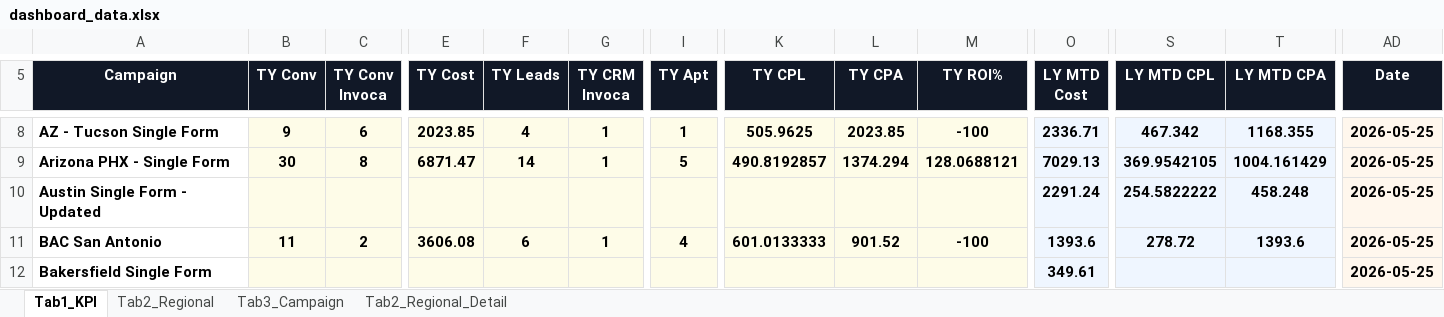
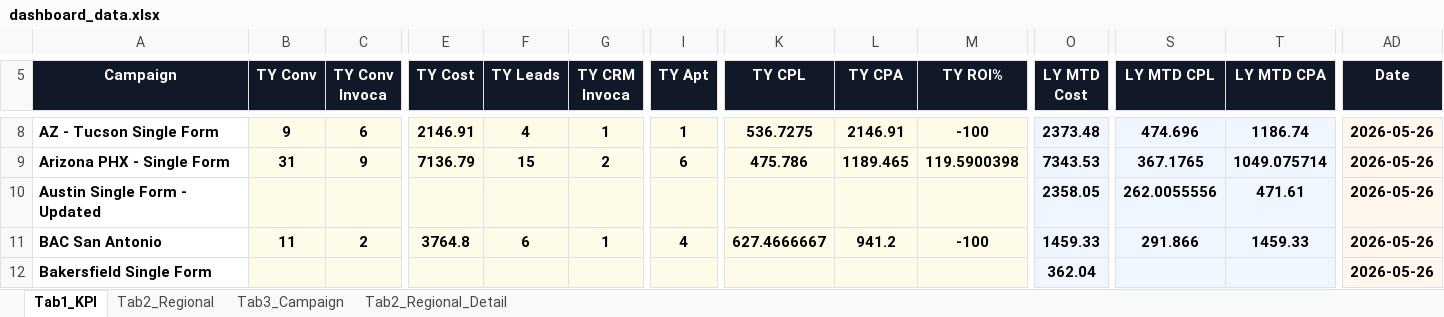
Before and after one commit to panpanlsw-ops/BIng-Dashboard, an Excel workbook: dashboard_data.xlsx, sheet Tab1_KPI, drawn as a sheet; only a part is shown, gaps mark what is left out; values as stored, in another font and other column widths than the file's, no borders; the diff covers the shown part only; the diff names each change by its address in the sheet, - before the commit and + after, or states it on an @@ line.

```diff
--- a/dashboard_data.xlsx (sheet Tab1_KPI)
+++ b/dashboard_data.xlsx (sheet Tab1_KPI)
-E8 (TY Cost): 2023.85
+E8 (TY Cost): 2146.91
-K8 (TY CPL): 505.9625
+K8 (TY CPL): 536.7275
-L8 (TY CPA): 2023.85
+L8 (TY CPA): 2146.91
-O8 (LY MTD Cost): 2336.71
+O8 (LY MTD Cost): 2373.48
-S8 (LY MTD CPL): 467.342
+S8 (LY MTD CPL): 474.696
-T8 (LY MTD CPA): 1168.355
+T8 (LY MTD CPA): 1186.74
-AD8:AD12 (Date): 2026-05-25
+AD8:AD12 (Date): 2026-05-26
-B9 (TY Conv): 30
+B9 (TY Conv): 31
-C9 (TY Conv Invoca): 8
+C9 (TY Conv Invoca): 9
-E9 (TY Cost): 6871.47
+E9 (TY Cost): 7136.79
-F9 (TY Leads): 14
+F9 (TY Leads): 15
-G9 (TY CRM Invoca): 1
+G9 (TY CRM Invoca): 2
-I9 (TY Apt): 5
+I9 (TY Apt): 6
-K9 (TY CPL): 490.8192857
+K9 (TY CPL): 475.786
-L9 (TY CPA): 1374.294
+L9 (TY CPA): 1189.465
-M9 (TY ROI%): 128.0688121
+M9 (TY ROI%): 119.5900398
-O9 (LY MTD Cost): 7029.13
+O9 (LY MTD Cost): 7343.53
-S9 (LY MTD CPL): 369.9542105
+S9 (LY MTD CPL): 367.1765
-T9 (LY MTD CPA): 1004.161429
+T9 (LY MTD CPA): 1049.075714
-O10 (LY MTD Cost): 2291.24
+O10 (LY MTD Cost): 2358.05
-S10 (LY MTD CPL): 254.5822222
+S10 (LY MTD CPL): 262.0055556
-T10 (LY MTD CPA): 458.248
+T10 (LY MTD CPA): 471.61
-E11 (TY Cost): 3606.08
+E11 (TY Cost): 3764.8
-K11 (TY CPL): 601.0133333
+K11 (TY CPL): 627.4666667
-L11 (TY CPA): 901.52
+L11 (TY CPA): 941.2
-O11 (LY MTD Cost): 1393.6
+O11 (LY MTD Cost): 1459.33
-S11 (LY MTD CPL): 278.72
+S11 (LY MTD CPL): 291.866
-T11 (LY MTD CPA): 1393.6
+T11 (LY MTD CPA): 1459.33
-O12 (LY MTD Cost): 349.61
+O12 (LY MTD Cost): 362.04
```
Also changed, not shown: 119 edited cells elsewhere in this sheet, sheet Tab2_Regional, sheet Tab3_Campaign, sheet Tab2_Regional_Detail.
